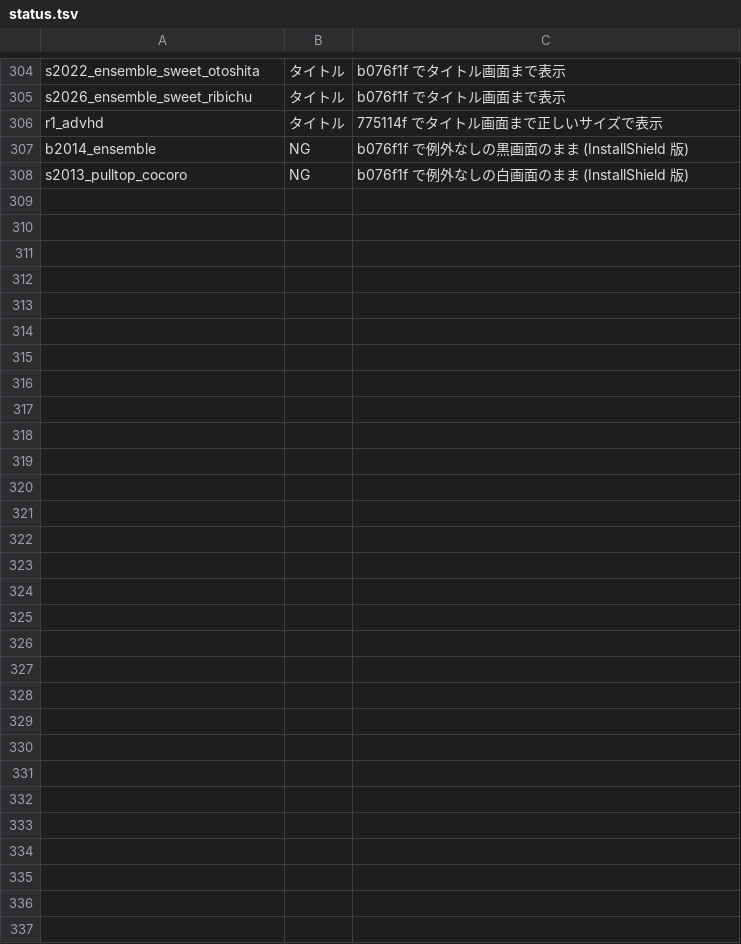
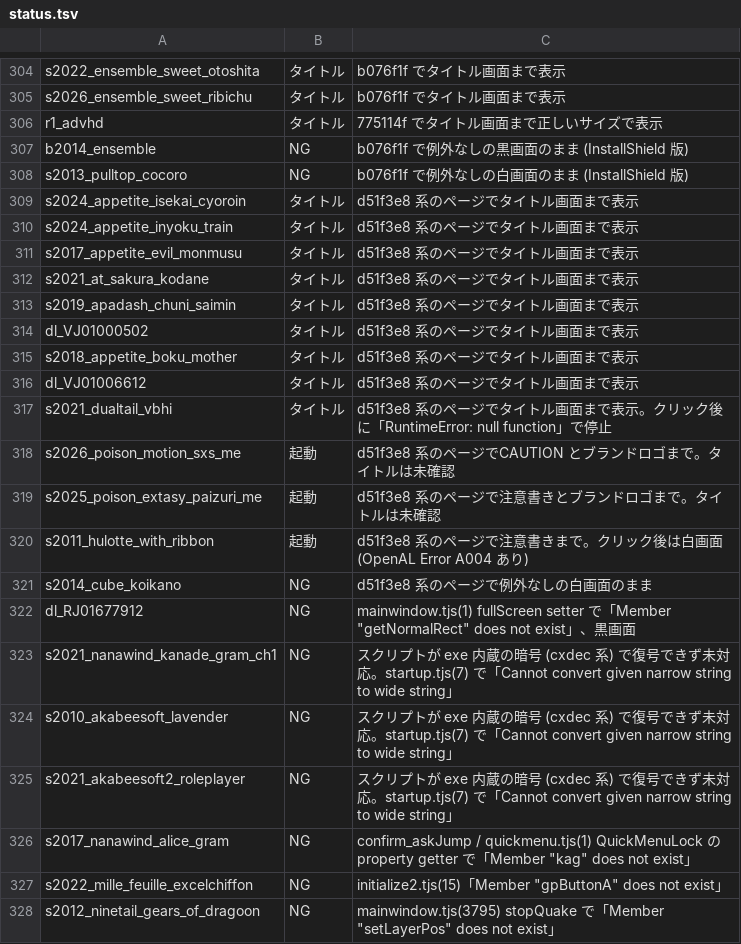
Before and after one commit to a-kaibu/vnrun, a TSV file: tools/verify/status.tsv, drawn as a sheet; only a part is shown, gaps mark what is left out.

```diff
--- a/tools/verify/status.tsv
+++ b/tools/verify/status.tsv
@@ -308 +308,21 @@ b2014_ensemble	NG	b076f1f で例外なしの黒画面のまま (InstallShield
 s2013_pulltop_cocoro	NG	b076f1f で例外なしの白画面のまま (InstallShield 版)
+s2024_appetite_isekai_cyoroin	タイトル	d51f3e8 系のページでタイトル画面まで表示
+s2024_appetite_inyoku_train	タイトル	d51f3e8 系のページでタイトル画面まで表示
+s2017_appetite_evil_monmusu	タイトル	d51f3e8 系のページでタイトル画面まで表示
+s2021_at_sakura_kodane	タイトル	d51f3e8 系のページでタイトル画面まで表示
+s2019_apadash_chuni_saimin	タイトル	d51f3e8 系のページでタイトル画面まで表示
+dl_VJ01000502	タイトル	d51f3e8 系のページでタイトル画面まで表示
+s2018_appetite_boku_mother	タイトル	d51f3e8 系のページでタイトル画面まで表示
+dl_VJ01006612	タイトル	d51f3e8 系のページでタイトル画面まで表示
+s2021_dualtail_vbhi	タイトル	d51f3e8 系のページでタイトル画面まで表示。クリック後に「RuntimeError: null function」で停止
+s2026_poison_motion_sxs_me	起動	d51f3e8 系のページでCAUTION とブランドロゴまで。タイトルは未確認
+s2025_poison_extasy_paizuri_me	起動	d51f3e8 系のページで注意書きとブランドロゴまで。タイトルは未確認
+s2011_hulotte_with_ribbon	起動	d51f3e8 系のページで注意書きまで。クリック後は白画面 (OpenAL Error A004 あり)
+s2014_cube_koikano	NG	d51f3e8 系のページで例外なしの白画面のまま
+dl_RJ01677912	NG	mainwindow.tjs(1) fullScreen setter で「Member "getNormalRect" does not exist」、黒画面
+s2021_nanawind_kanade_gram_ch1	NG	スクリプトが exe 内蔵の暗号 (cxdec 系) で復号できず未対応。startup.tjs(7) で「Cannot convert given narrow string to wide string」
+s2010_akabeesoft_lavender	NG	スクリプトが exe 内蔵の暗号 (cxdec 系) で復号できず未対応。startup.tjs(7) で「Cannot convert given narrow string to wide string」
+s2021_akabeesoft2_roleplayer	NG	スクリプトが exe 内蔵の暗号 (cxdec 系) で復号できず未対応。startup.tjs(7) で「Cannot convert given narrow string to wide string」
+s2017_nanawind_alice_gram	NG	confirm_askJump / quickmenu.tjs(1) QuickMenuLock の property getter で「Member "kag" does not exist」
+s2022_mille_feuille_excelchiffon	NG	initialize2.tjs(15)「Member "gpButtonA" does not exist」
+s2012_ninetail_gears_of_dragoon	NG	mainwindow.tjs(3795) stopQuake で「Member "setLayerPos" does not exist」
```
Also changed, not shown: 1 other file.
